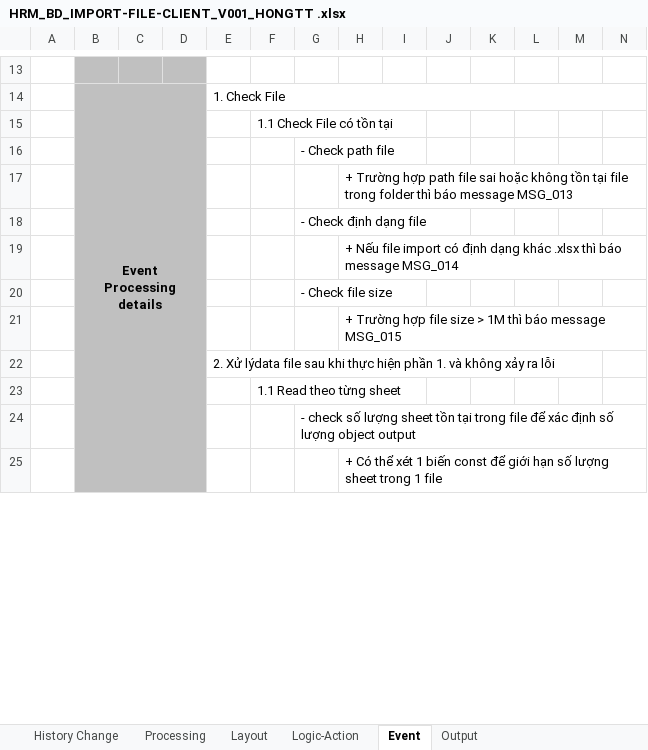
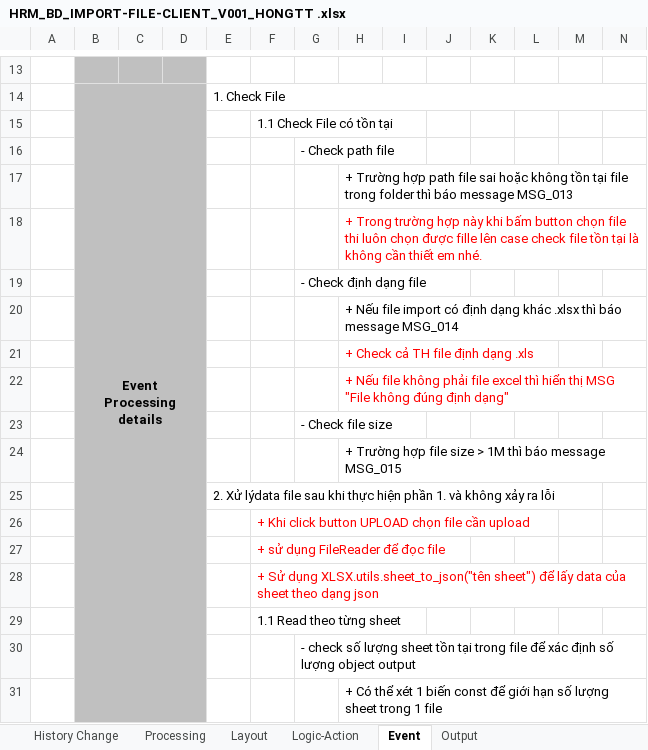
Before and after one commit to huongmvtest12345689/QLVN_document, an Excel workbook: BD/HRM_BD_IMPORT-FILE-CLIENT_V001_HONGTT .xlsx, sheet Event, drawn as a sheet; only a part is shown, gaps mark what is left out; values as stored, in another font and other column widths than the file's, no borders; charts and pictures not drawn; rows hold the shown columns only; the diff names each change by its address in the sheet, - before the commit and + after, or states it on an @@ line.

Commit message:
add comment

```diff
--- a/BD/HRM_BD_IMPORT-FILE-CLIENT_V001_HONGTT .xlsx (sheet Event)
+++ b/BD/HRM_BD_IMPORT-FILE-CLIENT_V001_HONGTT .xlsx (sheet Event)
+row 18:  |  |  |  |  |  |  | + Trong trường hợp này khi bấm button chọn file thi luôn chọn được fille lên case check file tồn tại là không cần thiết em nhé.
+row 21:  |  |  |  |  |  |  | + Check cả TH file định dạng .xls
+row 22:  |  |  |  |  |  |  | + Nếu file không phải file excel thì hiển thị MSG "File không đúng định dạng"
+row 26:  |  |  |  |  | + Khi click button UPLOAD chọn file cần upload
+row 27:  |  |  |  |  | + sử dụng FileReader để đọc file
+row 28:  |  |  |  |  | + Sử dụng XLSX.utils.sheet_to_json("tên sheet") để lấy data của sheet theo dạng json
```
